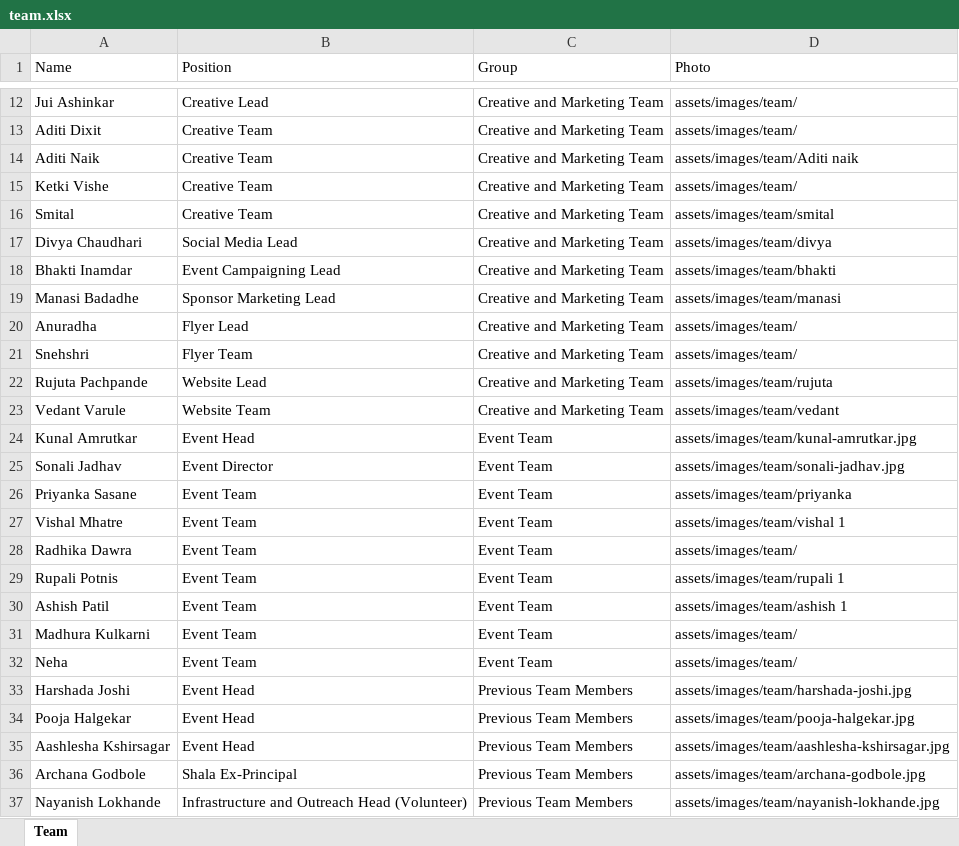
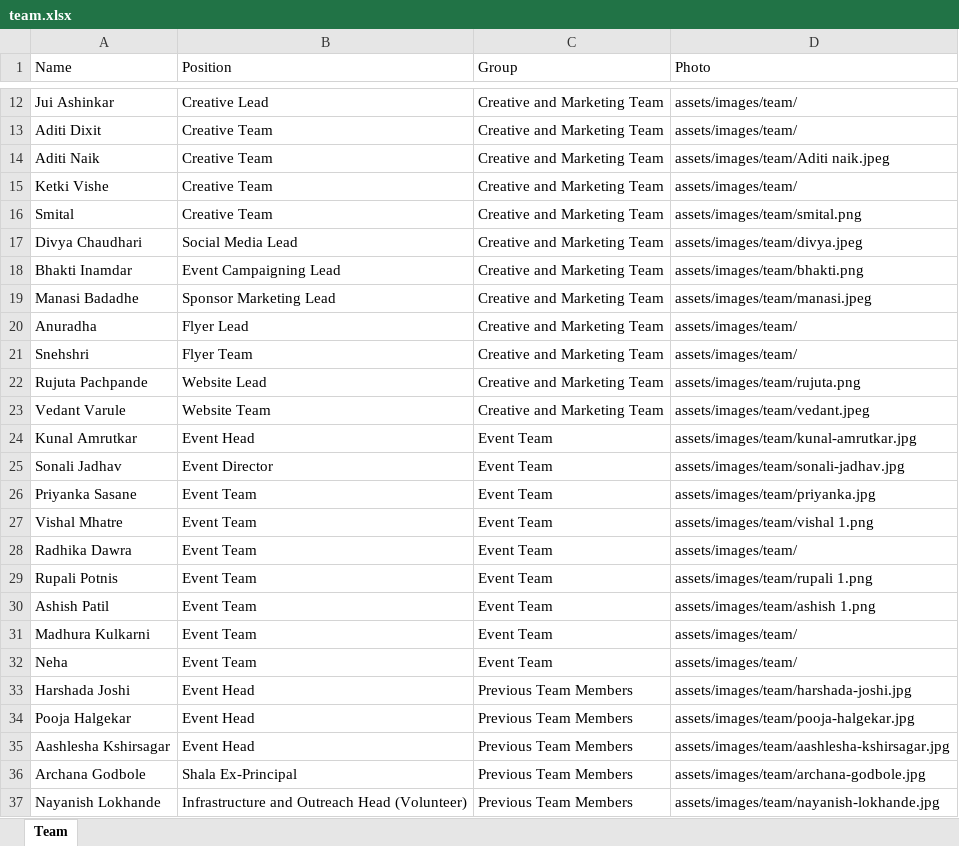
Before and after one commit to sankalpmarathimandal-debug/SankalpMarathiMandalWebsite, an Excel workbook: data/team.xlsx, sheet Team, drawn as a sheet; only a part is shown, gaps mark what is left out; values as stored, in another font and other column widths than the file's, no borders; the diff names each change by its address in the sheet, - before the commit and + after, or states it on an @@ line.

Commit message:
Admin: edit data/team.xlsx via table editor

```diff
--- a/data/team.xlsx (sheet Team)
+++ b/data/team.xlsx (sheet Team)
-D14 (Photo): assets/images/team/Aditi naik
+D14 (Photo): assets/images/team/Aditi naik.jpeg
-D16 (Photo): assets/images/team/smital
+D16 (Photo): assets/images/team/smital.png
-D17 (Photo): assets/images/team/divya
+D17 (Photo): assets/images/team/divya.jpeg
-D18 (Photo): assets/images/team/bhakti
+D18 (Photo): assets/images/team/bhakti.png
-D19 (Photo): assets/images/team/manasi
+D19 (Photo): assets/images/team/manasi.jpeg
-D22 (Photo): assets/images/team/rujuta
+D22 (Photo): assets/images/team/rujuta.png
-D23 (Photo): assets/images/team/vedant
+D23 (Photo): assets/images/team/vedant.jpeg
-D26 (Photo): assets/images/team/priyanka
+D26 (Photo): assets/images/team/priyanka.jpg
-D27 (Photo): assets/images/team/vishal 1
+D27 (Photo): assets/images/team/vishal 1.png
-D29 (Photo): assets/images/team/rupali 1
+D29 (Photo): assets/images/team/rupali 1.png
-D30 (Photo): assets/images/team/ashish 1
+D30 (Photo): assets/images/team/ashish 1.png
```
